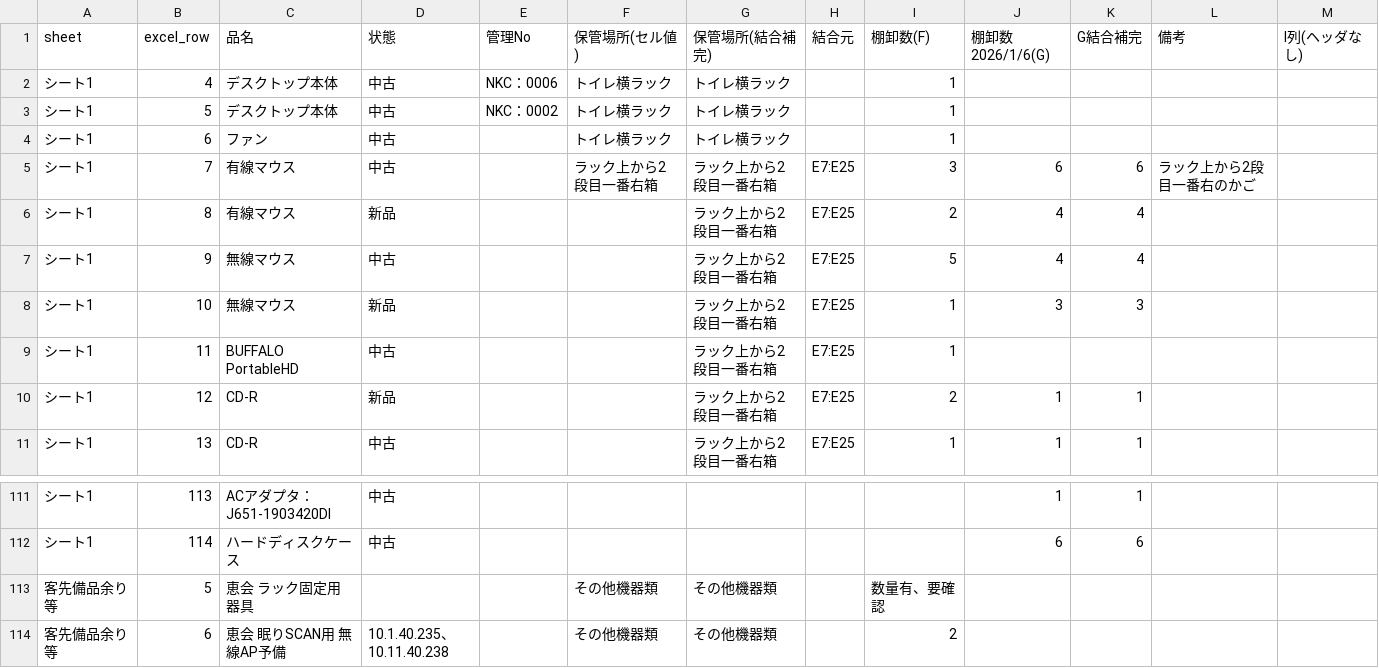
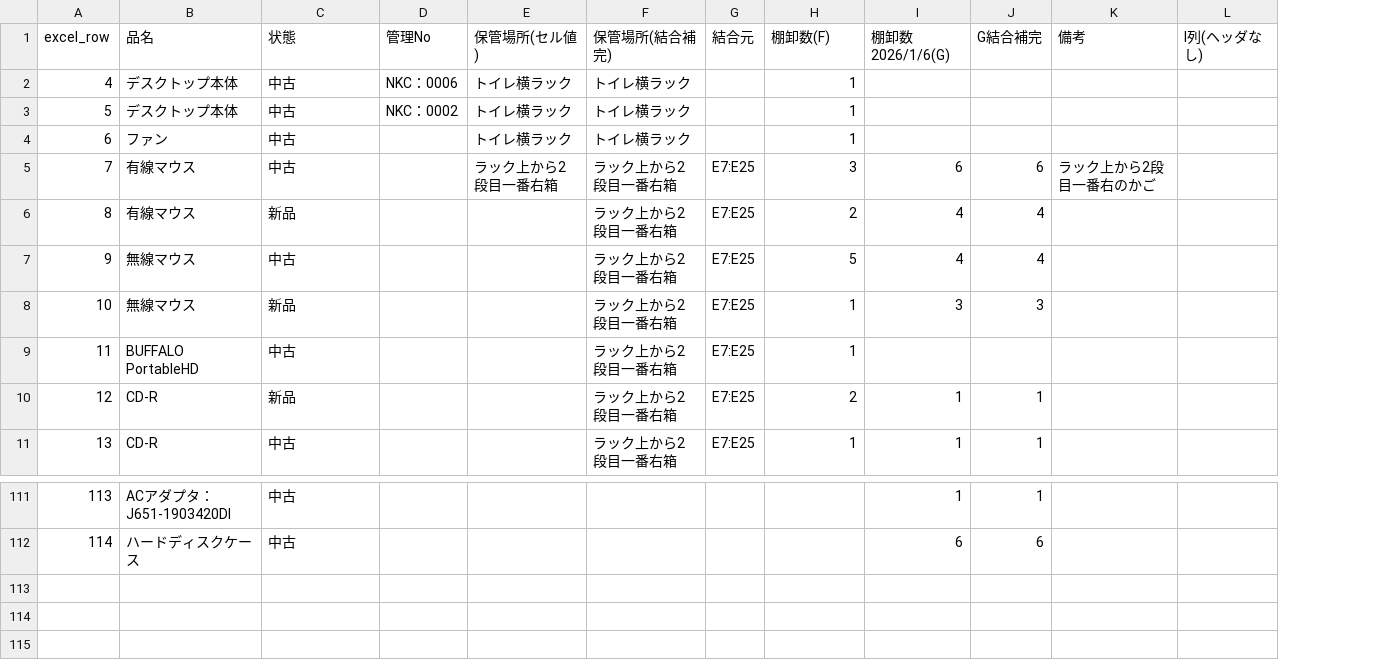
Before and after one commit to tyamanouchi12-code/-, a CSV file: docs/source/excel_raw_extract.csv, drawn as a sheet; only a part is shown, gaps mark what is left out; the diff names each change by its address in the sheet, - before the commit and + after, or states it on an @@ line.

```diff
--- a/docs/source/excel_raw_extract.csv
+++ b/docs/source/excel_raw_extract.csv
-column A (sheet), rows 2-11: all シート1; rows 111-112: シート1 | シート1
-row 113: 客先備品余り等 | 5 | 恵会 ラック固定用器具 |  |  | その他機器類 | その他機器類 |  | 数量有、要確認
-row 114: 客先備品余り等 | 6 | 恵会 眠りSCAN用 無線AP予備 | 10.1.40.235、10.11.40.238 |  | その他機器類 | その他機器類 |  | 2
```
Also changed, not shown: 3 other files.
